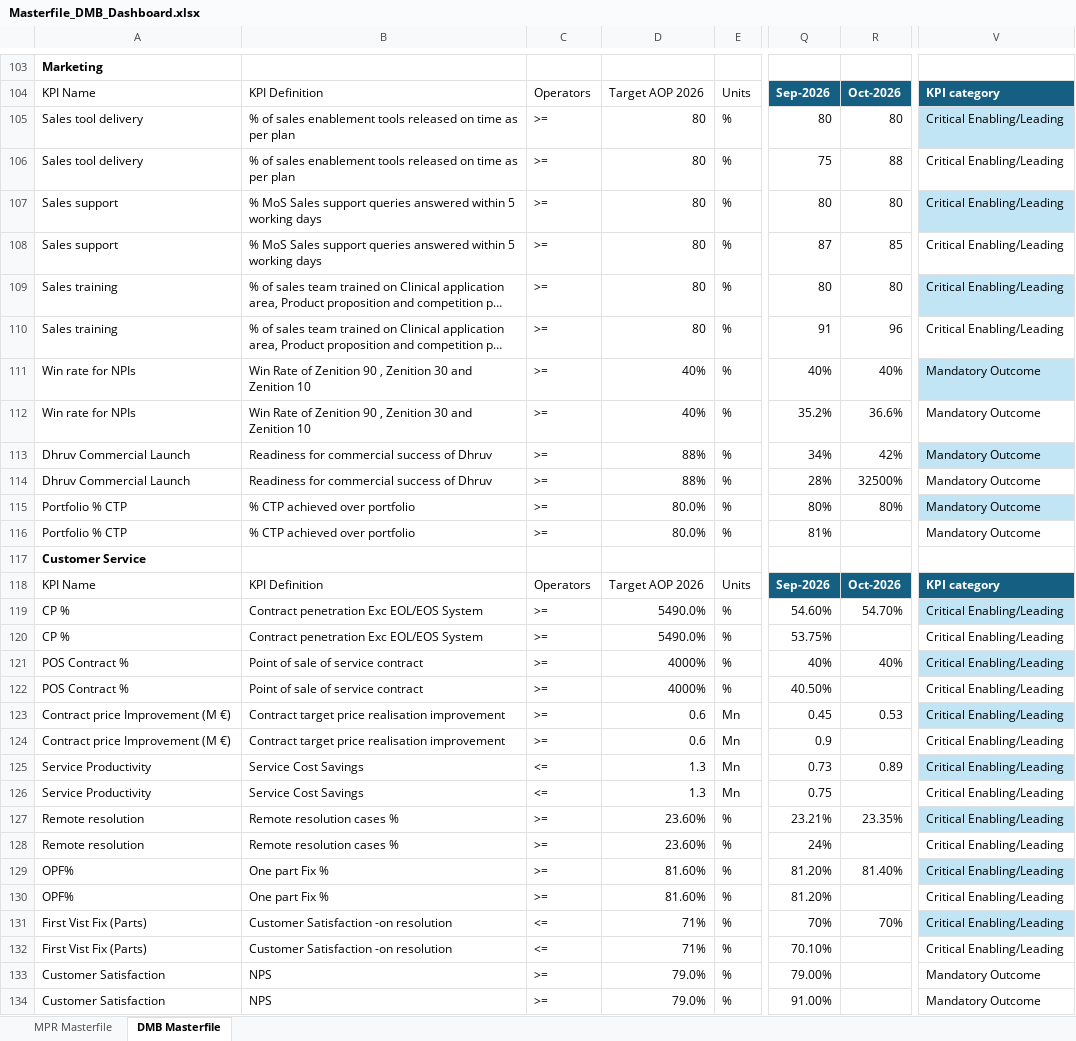
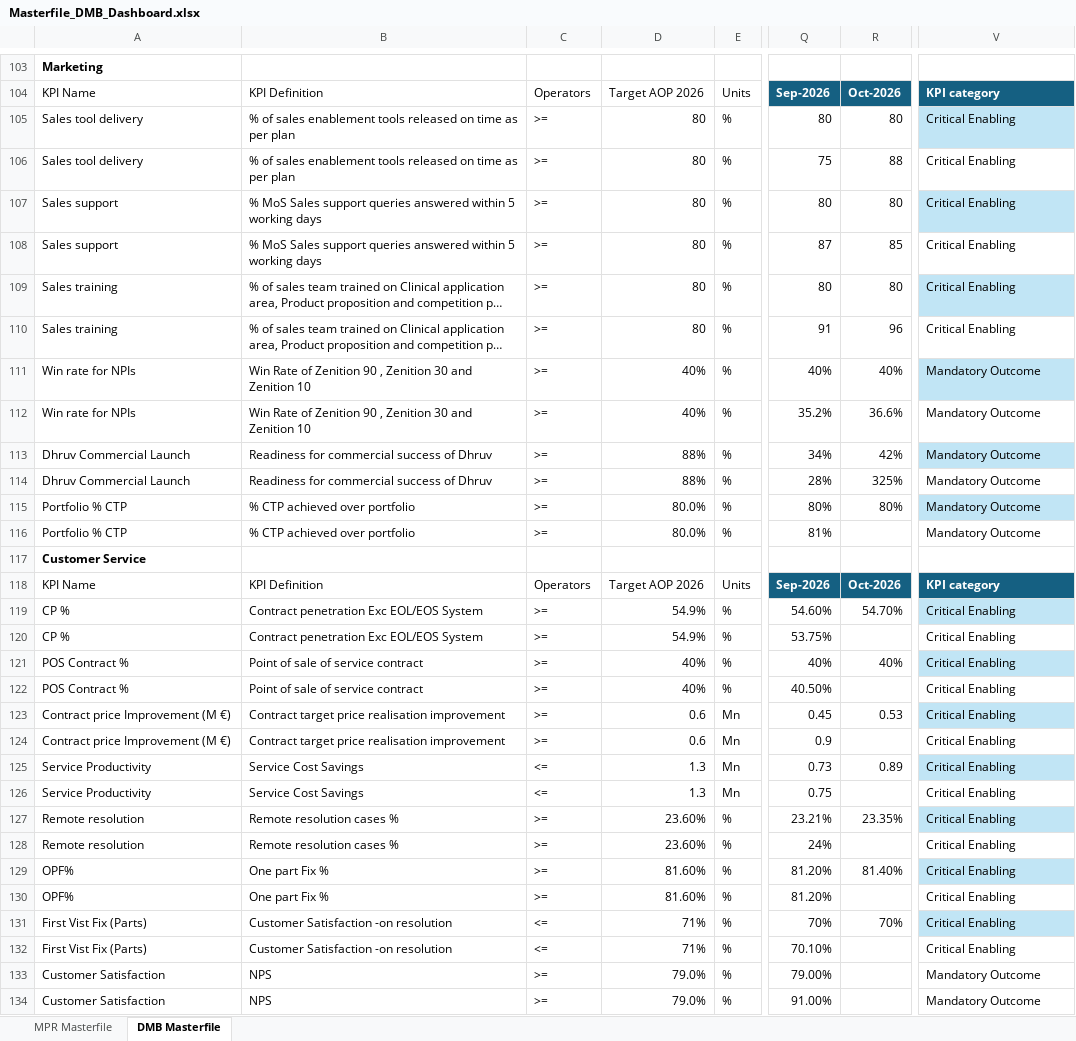
Before and after one commit to pratibha131/DMB-Dashboard, an Excel workbook: data/Masterfile_DMB_Dashboard.xlsx, sheet DMB Masterfile, drawn as a sheet; only a part is shown, gaps mark what is left out; long unchanged cells end in …; values as stored, in another font and other column widths than the file's, no borders; table styles not drawn; the diff covers the shown part only; the diff names each change by its address in the sheet, - before the commit and + after, or states it on an @@ line.

Commit message:
Auto-sync Masterfile_DMB_Dashboard.xlsx from SharePoint via live sync [skip ci]

```diff
--- a/data/Masterfile_DMB_Dashboard.xlsx (sheet DMB Masterfile)
+++ b/data/Masterfile_DMB_Dashboard.xlsx (sheet DMB Masterfile)
-V105:V110: Critical Enabling/Leading
+V105:V110: Critical Enabling
-R114: 32500%
+R114: 325%
-D119:D120: 5490.0%
+D119:D120: 54.9%
-V119:V132: Critical Enabling/Leading
+V119:V132: Critical Enabling
-D121:D122: 4000%
+D121:D122: 40%
```
Also changed, not shown: 92 edited cells elsewhere in this sheet, sheet MPR Masterfile, hidden cells.
